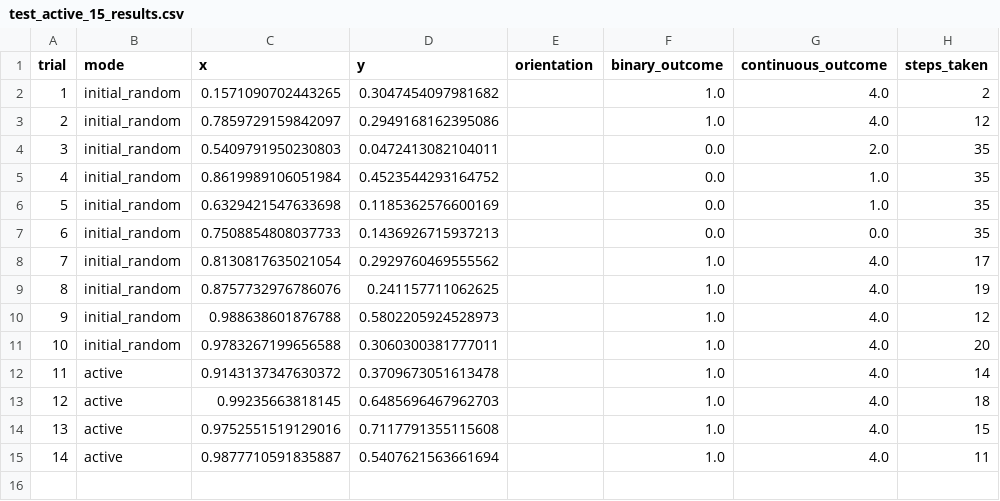
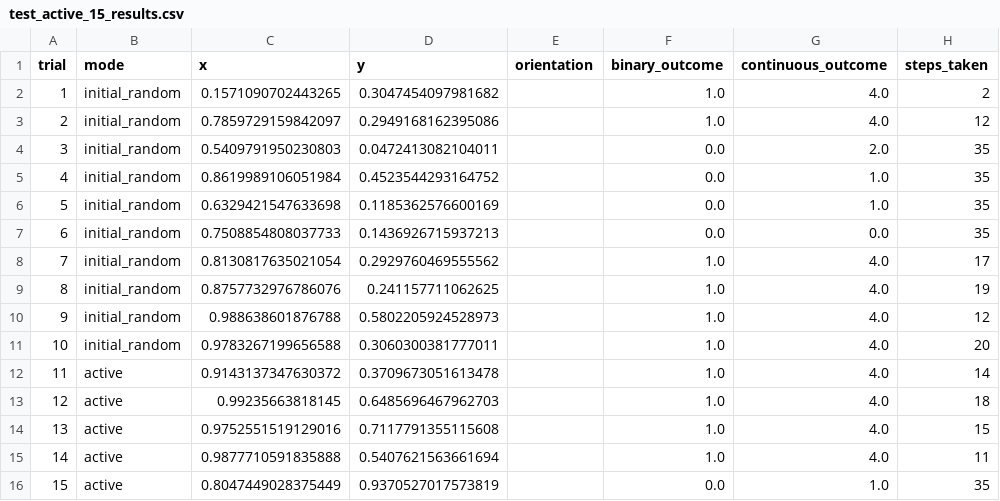
Before and after one commit to iamandrewliao/active-testing, a CSV file: test_active_15_results.csv, drawn as a sheet.

```diff
--- a/test_active_15_results.csv
+++ b/test_active_15_results.csv
@@ -14,2 +14,3 @@ trial,mode,x,y,orientation,binary_outcome,continuous_outcome,steps_taken
 13,active,0.9752551519129016,0.7117791355115608,,1.0,4.0,15
-14,active,0.9877710591835887,0.5407621563661694,,1.0,4.0,11
+14,active,0.9877710591835888,0.5407621563661694,,1.0,4.0,11
+15,active,0.8047449028375449,0.9370527017573819,,0.0,1.0,35
```
Also changed, not shown: 5 other files.
